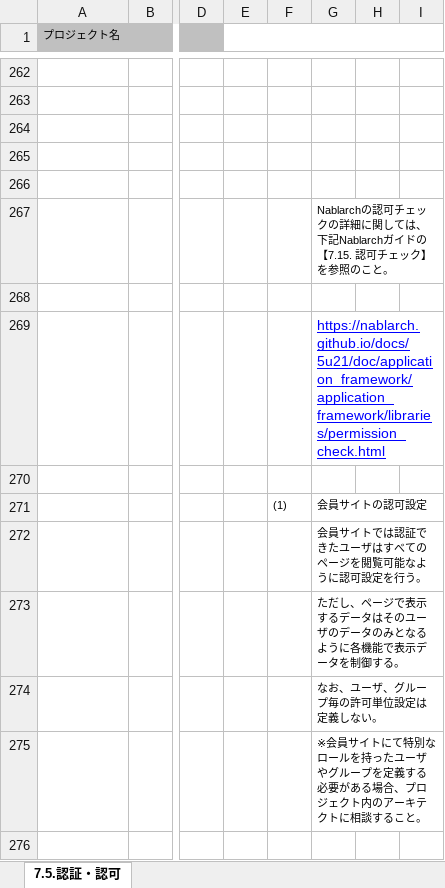
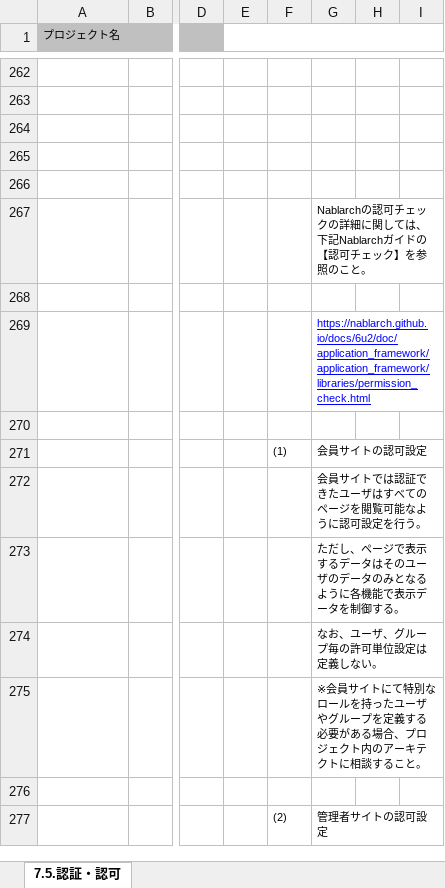
Before and after one commit to Fintan-contents/application-architecture-sample, an Excel workbook: nablarch_sample/アプリケーション方式設計書_7処理方式共通_7.5.認証・認可.xlsx, sheet 7.5.認証・認可, drawn as a sheet; only a part is shown, gaps mark what is left out; the shorter side is filled out with more unchanged rows; values as stored, in another font and other column widths than the file's, no borders; charts and pictures not drawn; the diff names each change by its address in the sheet, - before the commit and + after, or states it on an @@ line.

```diff
--- a/nablarch_sample/アプリケーション方式設計書_7処理方式共通_7.5.認証・認可.xlsx (sheet 7.5.認証・認可)
+++ b/nablarch_sample/アプリケーション方式設計書_7処理方式共通_7.5.認証・認可.xlsx (sheet 7.5.認証・認可)
-G267: …イドの【7.15. 認可チェ…
+G267: …イドの【認可チェ…
-G269: https://nablarch.github.io/docs/5u21/doc/application_framework/application_framework/libraries/permission_check.html
+G269: https://nablarch.github.io/docs/6u2/doc/application_framework/application_framework/libraries/permission_check.html
@@ G269 text size: smaller @@
```
Also changed, not shown: nablarch_sample/アプリケーション方式設計書_3画面処理方式_3.1同期処理方式.xlsx, nablarch_sample/アプリケーション方式設計書_7処理方式共通_7.10ファイル管理.xlsx, 5 other files.
